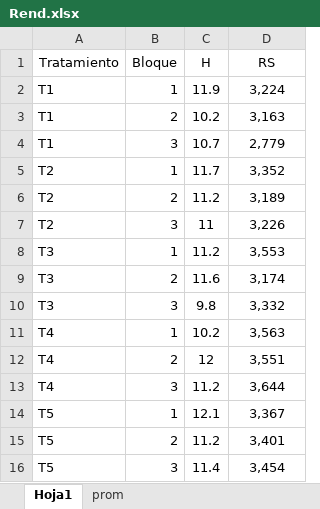
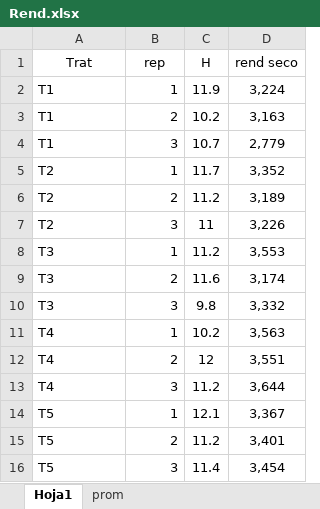
Before and after one commit to andres-pasquinelli/R-Shiny-ANOVA, an Excel workbook: Rend.xlsx, sheet Hoja1, drawn as a sheet; values as stored, in another font and other column widths than the file's, no borders; removed rows and columns are numbered as before the commit, all else as after; the diff names each change by its address in the sheet, - before the commit and + after, or states it on an @@ line.

```diff
--- a/Rend.xlsx (sheet Hoja1)
+++ b/Rend.xlsx (sheet Hoja1)
-row 1: Tratamiento | Bloque | H | RS
+row 1: Trat | rep | H | rend seco
```
Also changed, not shown: 3 other files.
